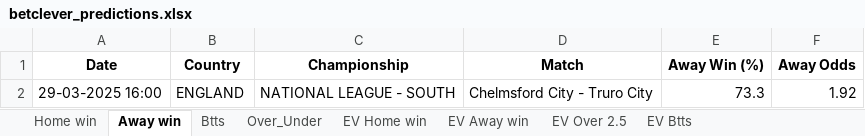
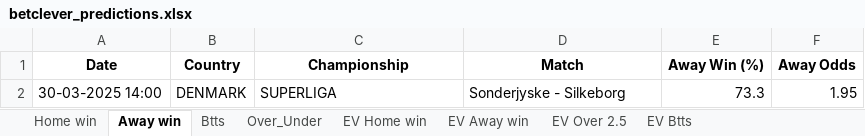
Before and after one commit to ZzZzZzZXCoo/soccer_predictions_scraper, an Excel workbook: scraper/data/betclever_predictions.xlsx, sheet Away win, drawn as a sheet; values as stored, in another font and other column widths than the file's, no borders; removed rows and columns are numbered as before the commit, all else as after; the diff names each change by its address in the sheet, - before the commit and + after, or states it on an @@ line.

```diff
--- a/scraper/data/betclever_predictions.xlsx (sheet Away win)
+++ b/scraper/data/betclever_predictions.xlsx (sheet Away win)
-row 2: 29-03-2025 16:00 | ENGLAND | NATIONAL LEAGUE - SOUTH | Chelmsford City - Truro City | 73.3 | 1.92
+row 2: 30-03-2025 14:00 | DENMARK | SUPERLIGA | Sonderjyske - Silkeborg | 73.3 | 1.95
```
Also changed, not shown: sheet EV Home win, sheet EV Btts, sheet EV Away win, sheet EV Over 2.5, sheet Over_Under, sheet Btts, 1 more sheet.
